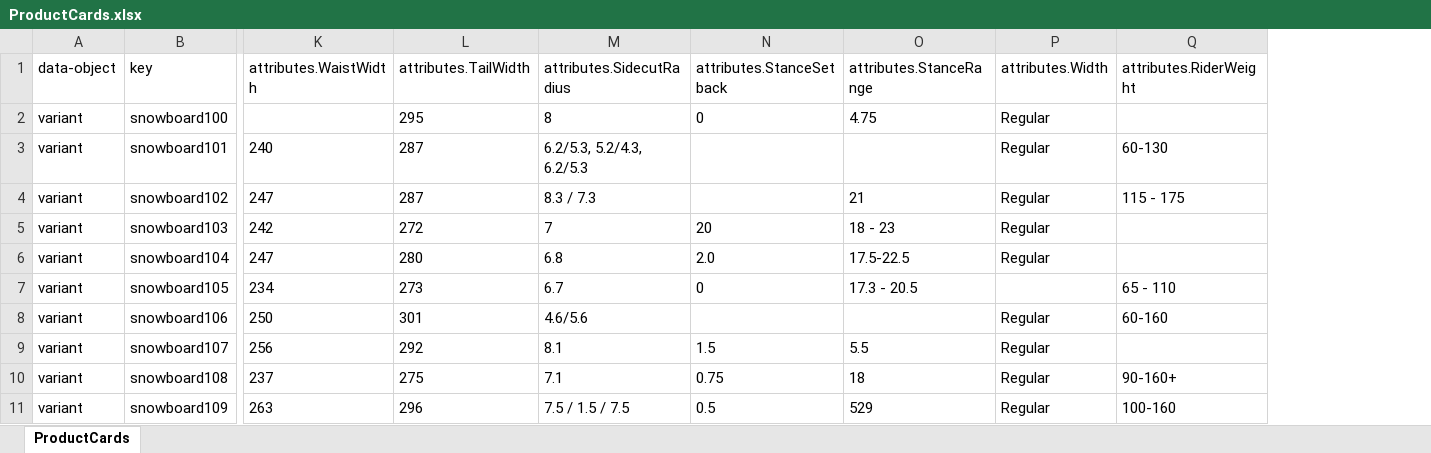
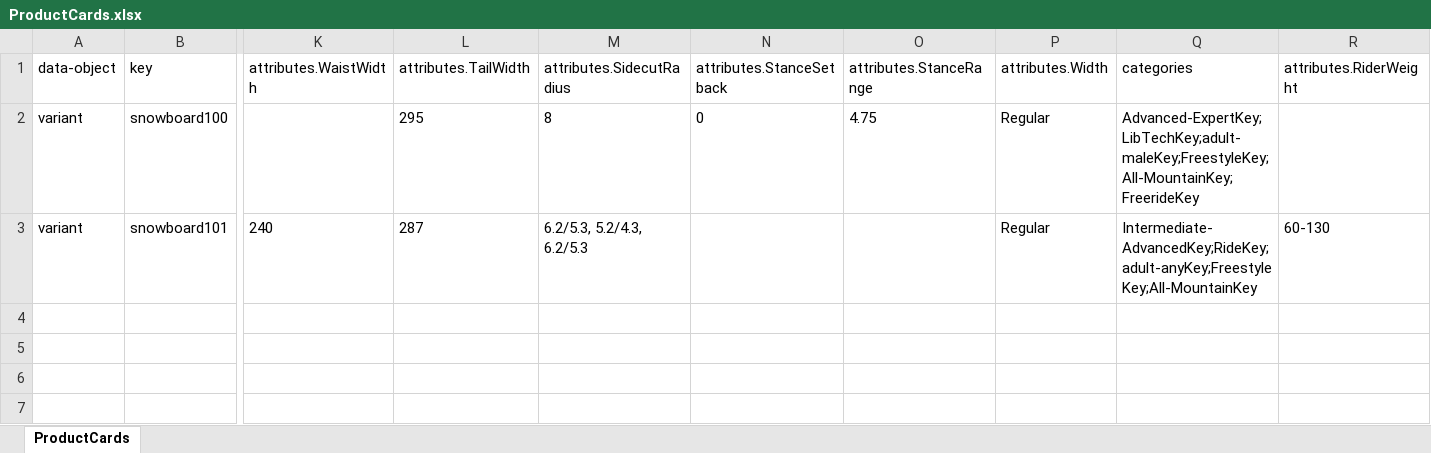
Before and after one commit to ksarise/parser, an Excel workbook: ProductCards.xlsx, sheet ProductCards, drawn as a sheet; only a part is shown, gaps mark what is left out; values as stored, in another font and other column widths than the file's, no borders; removed rows and columns are numbered as before the commit, all else as after; rows hold the shown columns only; the diff names each change by its address in the sheet, - before the commit and + after, or states it on an @@ line.

Commit message:
feat: implement categories auto generation

```diff
--- a/ProductCards.xlsx (sheet ProductCards)
+++ b/ProductCards.xlsx (sheet ProductCards)
+column Q (categories), rows 2-3: Advanced-ExpertKey;LibTechKey;adult-maleKey;FreestyleKey;All-MountainKey;FreerideKey | Intermediate-AdvancedKey;RideKey;adult-anyKey;FreestyleKey;All-MountainKey
-row 4: variant | snowboard102 | 247 | 287 | 8.3 / 7.3 |  | 21 | Regular | 115 - 175
-row 5: variant | snowboard103 | 242 | 272 | 7 | 20 | 18 - 23 | Regular
-row 6: variant | snowboard104 | 247 | 280 | 6.8 | 2.0 | 17.5-22.5 | Regular
-row 7: variant | snowboard105 | 234 | 273 | 6.7 | 0 | 17.3 - 20.5 |  | 65 - 110
-row 8: variant | snowboard106 | 250 | 301 | 4.6/5.6 |  |  | Regular | 60-160
-row 9: variant | snowboard107 | 256 | 292 | 8.1 | 1.5 | 5.5 | Regular
-row 10: variant | snowboard108 | 237 | 275 | 7.1 | 0.75 | 18 | Regular | 90-160+
-row 11: variant | snowboard109 | 263 | 296 | 7.5 / 1.5 / 7.5 | 0.5 | 529 | Regular | 100-160
```
Also changed, not shown: 8 other files.
